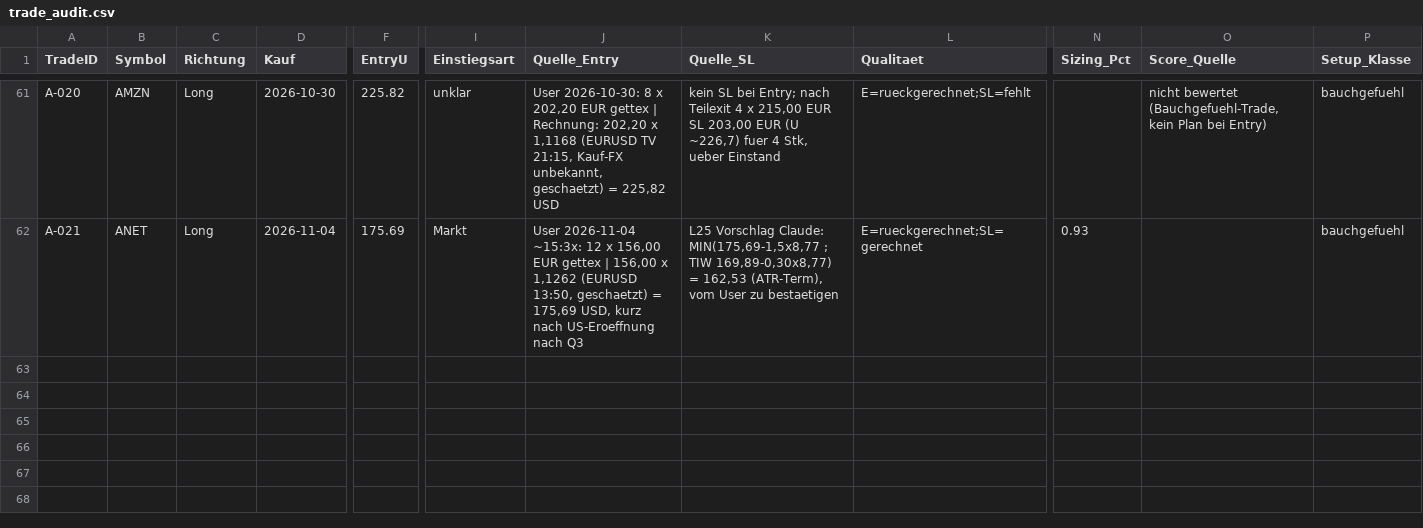
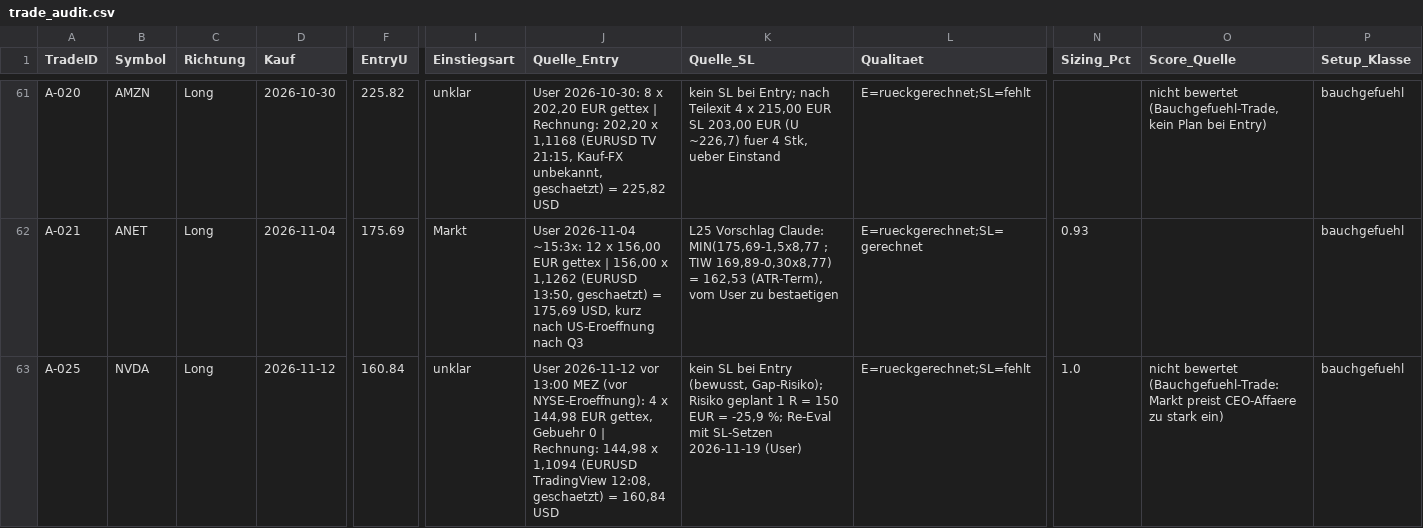
Before and after one commit to Mathematthias/Derivate-Trading-Automatisierung, a CSV file: marketdata-pipeline/state/trade_audit.csv, drawn as a sheet; only a part is shown, gaps mark what is left out; rows hold the shown columns only; the diff names each change by its address in the sheet, - before the commit and + after, or states it on an @@ line.

```diff
--- a/marketdata-pipeline/state/trade_audit.csv
+++ b/marketdata-pipeline/state/trade_audit.csv
+row 63: A-025 | NVDA | Long | 2026-11-12 | 160.84 | unklar | User 2026-11-12 vor 13:00 MEZ (vor NYSE-Eroeffnung): 4 x 144,98 EUR gettex, Gebuehr 0 | Rechnung: 144,98 x 1,1094 (EURUSD TradingView 12:08, geschaetzt) = 160,84 USD | kein SL bei Entry (bewusst, Gap-Risiko); Risiko geplant 1 R = 150 EUR = -25,9 %; Re-Eval mit SL-Setzen 2026-11-19 (User) | E=rueckgerechnet;SL=fehlt | 1.0 | nicht bewertet (Bauchgefuehl-Trade: Markt preist CEO-Affaere zu stark ein) | bauchgefuehl
```
